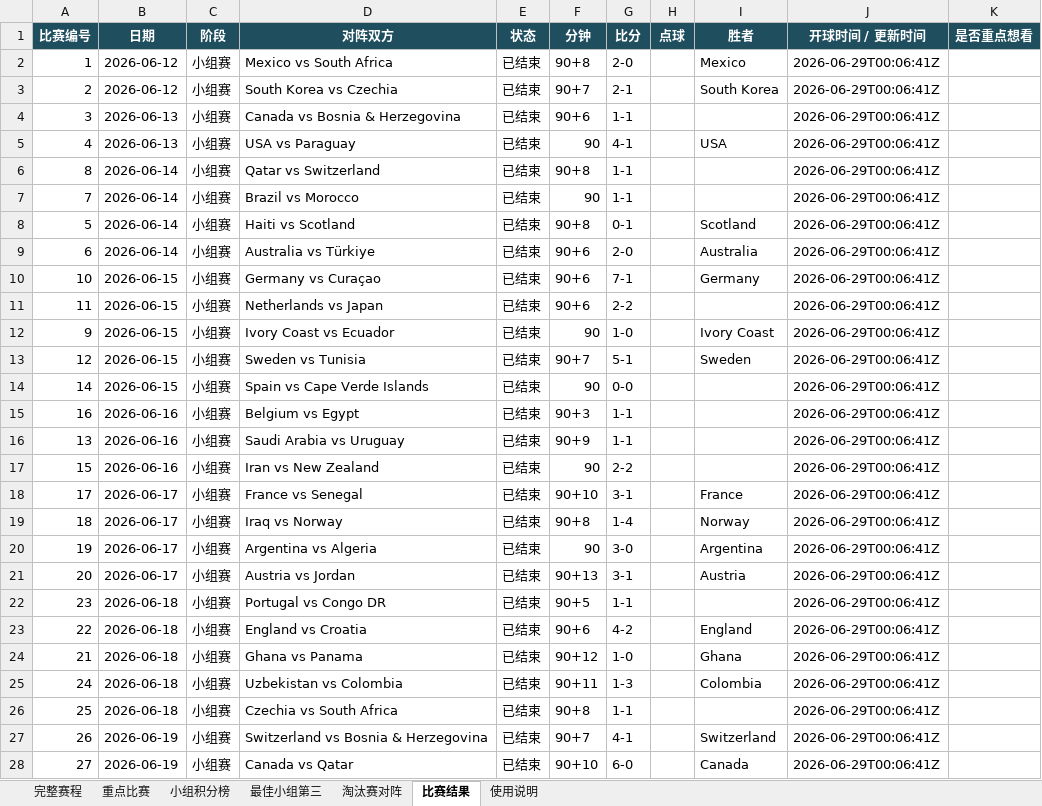
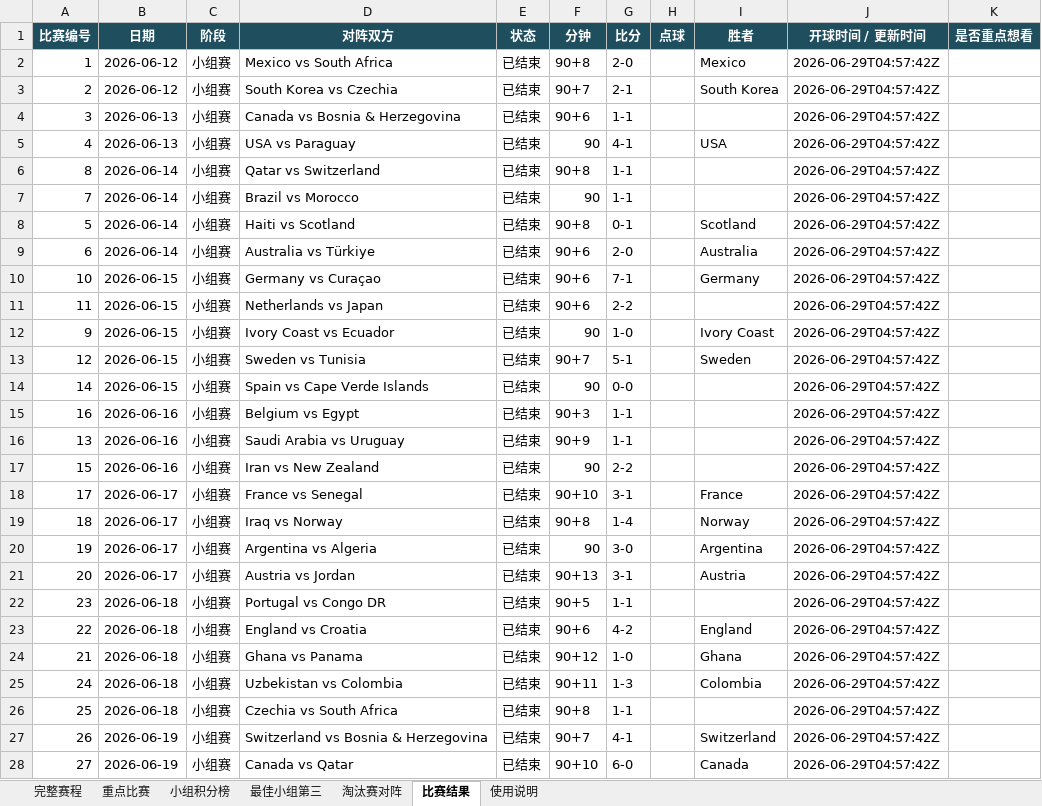
Before and after one commit to zhaojinwen2023-oss/World-Cup-2026, an Excel workbook: worldcup-schedule/output/worldcup_2026_schedule.xlsx, sheet 比赛结果, drawn as a sheet; only a part is shown; values as stored, in another font and other column widths than the file's, no borders; table styles not drawn; the diff covers the shown part only; the diff names each change by its address in the sheet, - before the commit and + after, or states it on an @@ line.

```diff
--- a/worldcup-schedule/output/worldcup_2026_schedule.xlsx (sheet 比赛结果)
+++ b/worldcup-schedule/output/worldcup_2026_schedule.xlsx (sheet 比赛结果)
-J2:J28 (开球时间 / 更新时间): 2026-06-29T00:06:41Z
+J2:J28 (开球时间 / 更新时间): 2026-06-29T04:57:42Z
```
Also changed, not shown: 45 edited cells elsewhere in this sheet, sheet 完整赛程, sheet 使用说明, 6 other files.
